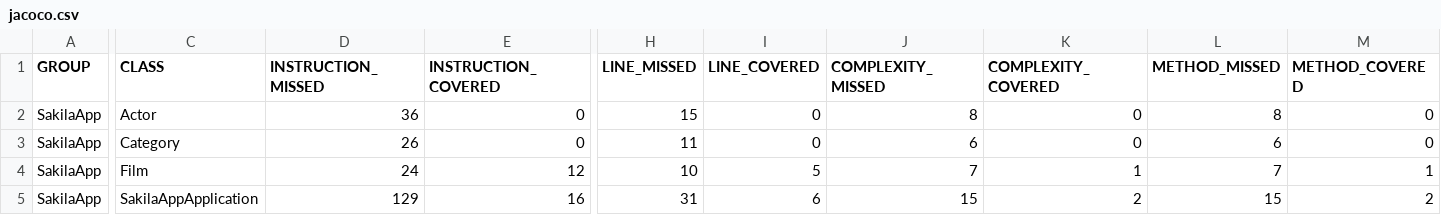
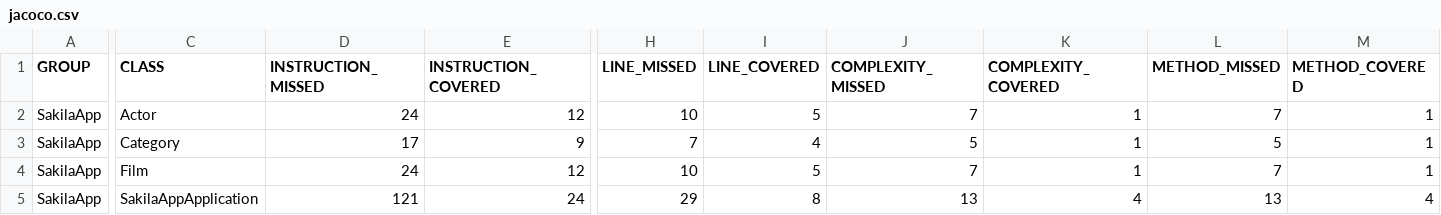
Before and after one commit to TedBrom/SakilaApp, a CSV file: target/site/jacoco/jacoco.csv, drawn as a sheet; only a part is shown, gaps mark what is left out; the diff names each change by its address in the sheet, - before the commit and + after, or states it on an @@ line.

```diff
--- a/target/site/jacoco/jacoco.csv
+++ b/target/site/jacoco/jacoco.csv
-D2 (INSTRUCTION_MISSED): 36
+D2 (INSTRUCTION_MISSED): 24
-E2 (INSTRUCTION_COVERED): 0
+E2 (INSTRUCTION_COVERED): 12
-H2 (LINE_MISSED): 15
+H2 (LINE_MISSED): 10
-I2 (LINE_COVERED): 0
+I2 (LINE_COVERED): 5
-J2 (COMPLEXITY_MISSED): 8
+J2 (COMPLEXITY_MISSED): 7
-K2:K3 (COMPLEXITY_COVERED): 0
+K2:K3 (COMPLEXITY_COVERED): 1
-L2 (METHOD_MISSED): 8
+L2 (METHOD_MISSED): 7
-M2:M3 (METHOD_COVERED): 0
+M2:M3 (METHOD_COVERED): 1
-D3 (INSTRUCTION_MISSED): 26
+D3 (INSTRUCTION_MISSED): 17
-E3 (INSTRUCTION_COVERED): 0
+E3 (INSTRUCTION_COVERED): 9
-H3 (LINE_MISSED): 11
+H3 (LINE_MISSED): 7
-I3 (LINE_COVERED): 0
+I3 (LINE_COVERED): 4
-J3 (COMPLEXITY_MISSED): 6
+J3 (COMPLEXITY_MISSED): 5
-L3 (METHOD_MISSED): 6
+L3 (METHOD_MISSED): 5
-D5 (INSTRUCTION_MISSED): 129
+D5 (INSTRUCTION_MISSED): 121
-E5 (INSTRUCTION_COVERED): 16
+E5 (INSTRUCTION_COVERED): 24
-H5 (LINE_MISSED): 31
+H5 (LINE_MISSED): 29
-I5 (LINE_COVERED): 6
+I5 (LINE_COVERED): 8
-J5 (COMPLEXITY_MISSED): 15
+J5 (COMPLEXITY_MISSED): 13
-K5 (COMPLEXITY_COVERED): 2
+K5 (COMPLEXITY_COVERED): 4
-L5 (METHOD_MISSED): 15
+L5 (METHOD_MISSED): 13
-M5 (METHOD_COVERED): 2
+M5 (METHOD_COVERED): 4
```
Also changed, not shown: 20 other files.
